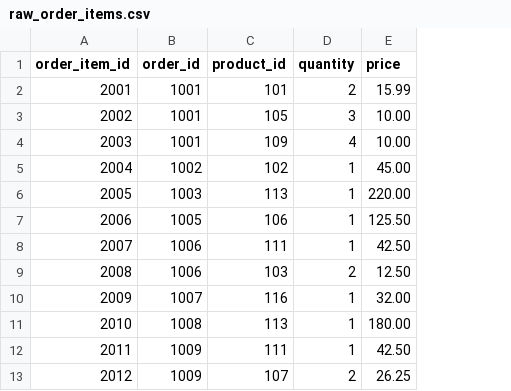
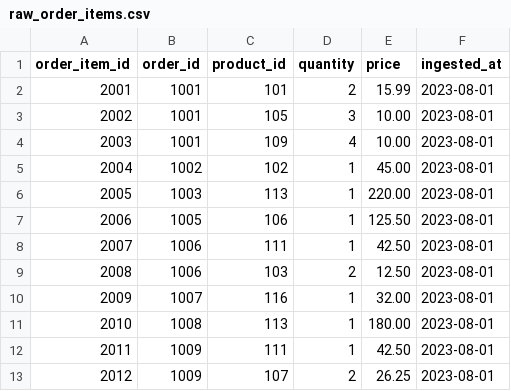
Before and after one commit to nachan12/ecommerce-analytics-dbt, a CSV file: seeds/raw_order_items.csv, drawn as a sheet; only a part is shown; the diff names each change by its address in the sheet, - before the commit and + after, or states it on an @@ line.

```diff
--- a/seeds/raw_order_items.csv
+++ b/seeds/raw_order_items.csv
+column F (ingested_at), rows 2-13: all 2023-08-01
```
Also changed, not shown: seeds/raw_orders.csv, seeds/raw_products.csv, 9 other files.
